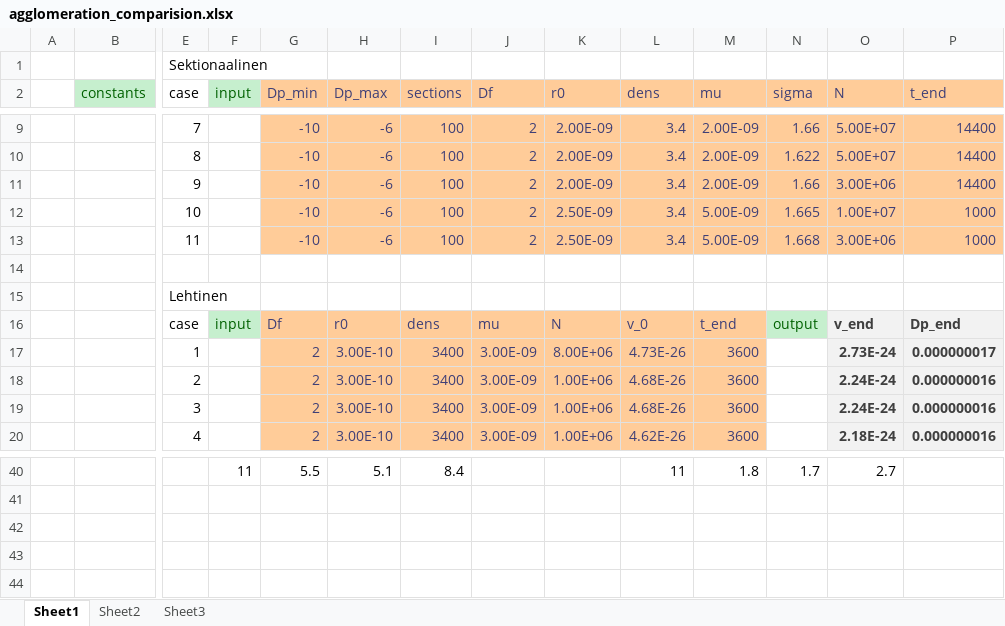
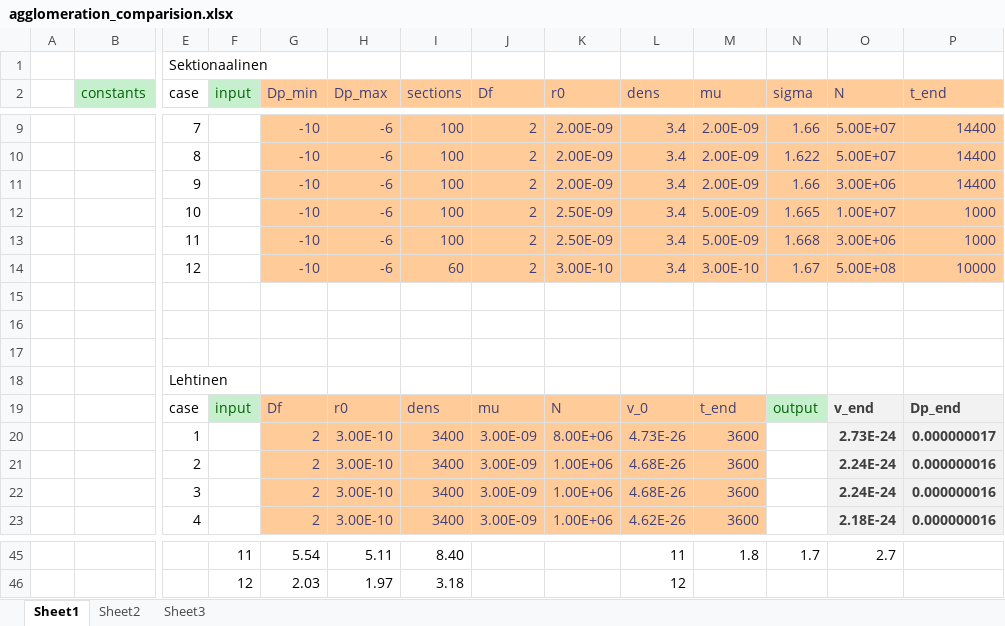
Before and after one commit to mdalmaso/AECHAMO, an Excel workbook: Results_and_scripts_ps/agglomeration_comparision.xlsx, sheet Sheet1, drawn as a sheet; only a part is shown, gaps mark what is left out; values as stored, in another font and other column widths than the file's, no borders; addresses are those after the commit; rows hold the shown columns only; the diff covers the shown part only; the diff names each change by its address in the sheet, - before the commit and + after, or states it on an @@ line.

```diff
--- a/Results_and_scripts_ps/agglomeration_comparision.xlsx (sheet Sheet1)
+++ b/Results_and_scripts_ps/agglomeration_comparision.xlsx (sheet Sheet1)
+row 14:  |  | 12 |  | -10 | -6 | 60 | 2 | 3.00E-10 | 3.4 | 3.00E-10 | 1.67 | 5.00E+08 | 10000
+row 15: (empty)
+row 16: (empty)
-G45 (Dp_min): 5.5
+G45 (Dp_min): 5.54
-H45 (Dp_max): 5.1
+H45 (Dp_max): 5.11
-I45 (sections): 8.4
+I45 (sections): 8.40
+row 46:  |  |  | 12 | 2.03 | 1.97 | 3.18 |  |  | 12
```
Also changed, not shown: 2 added rows and 30 edited cells elsewhere in this sheet, formulas that keep their value, 1 other file.
